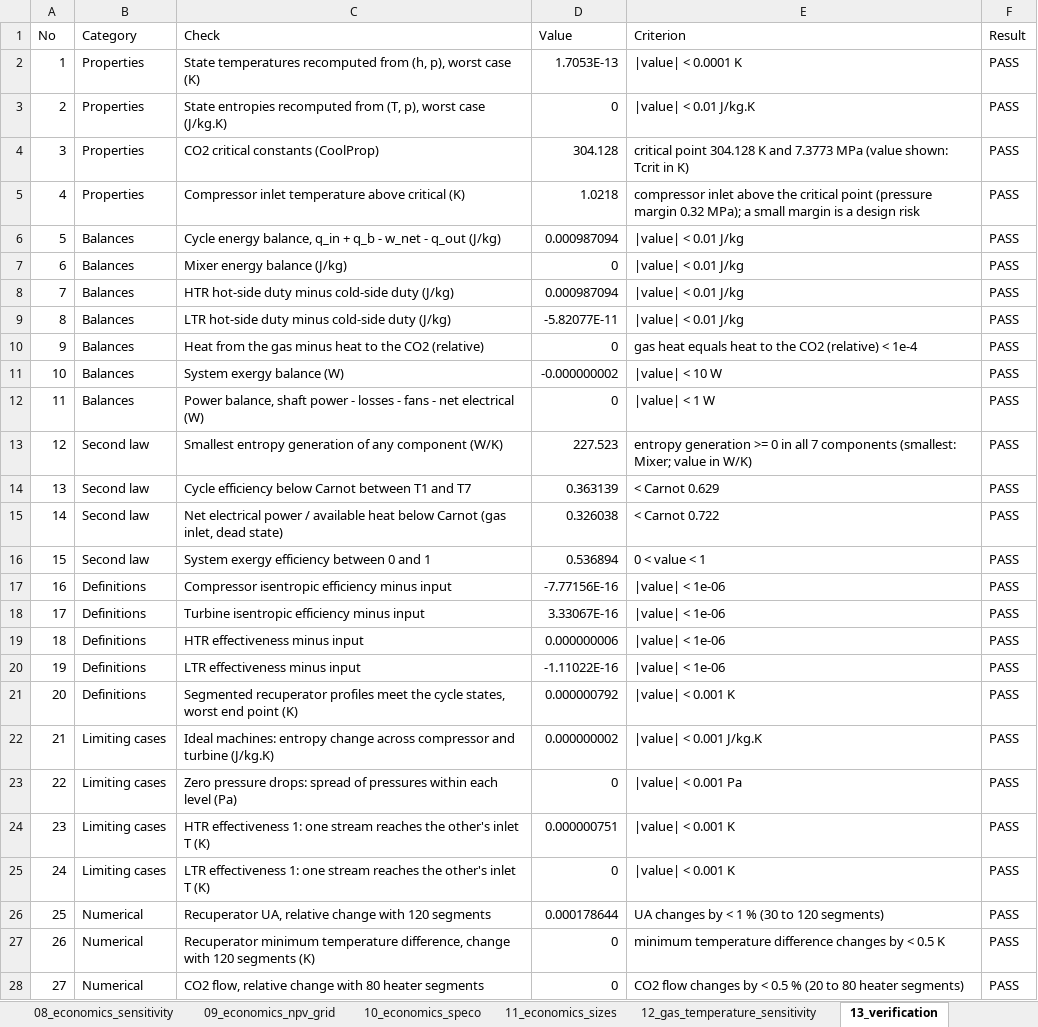
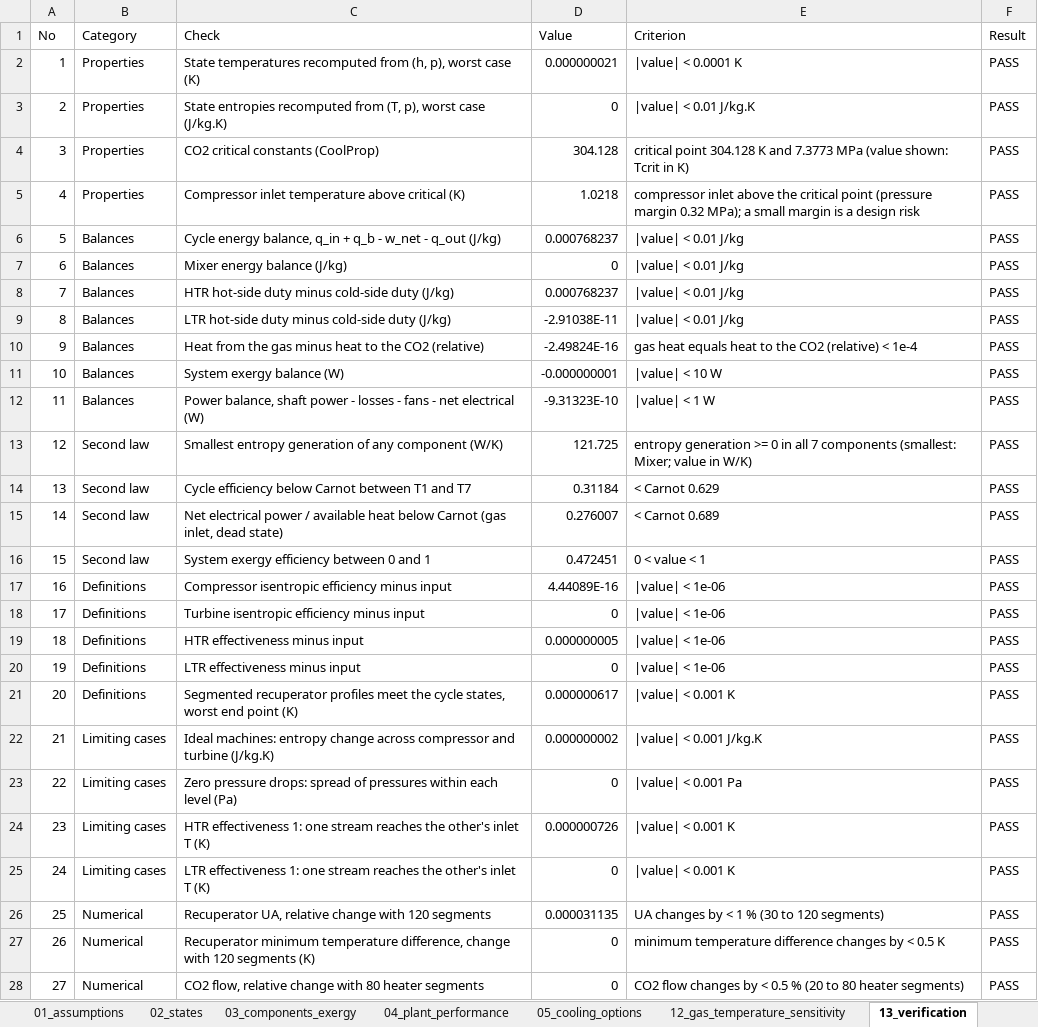
Before and after one commit to Mahdi-Mehrpour/sCO2, an Excel workbook: tables/tables.xlsx, sheet 13_verification, drawn as a sheet; only a part is shown; values as stored, in another font and other column widths than the file's, no borders; the diff covers the shown part only; the diff names each change by its address in the sheet, - before the commit and + after, or states it on an @@ line.

```diff
--- a/tables/tables.xlsx (sheet 13_verification)
+++ b/tables/tables.xlsx (sheet 13_verification)
-sheet tab: 08_economics_sensitivity
-sheet tab: 09_economics_npv_grid
-sheet tab: 10_economics_speco
-sheet tab: 11_economics_sizes
-D2 (Value): 1.7053E-13
+D2 (Value): 0.000000021
-D6 (Value): 0.000987094
+D6 (Value): 0.000768237
-D8 (Value): 0.000987094
+D8 (Value): 0.000768237
-D9 (Value): -5.82077E-11
+D9 (Value): -2.91038E-11
-D10 (Value): 0
+D10 (Value): -2.49824E-16
-D11 (Value): -0.000000002
+D11 (Value): -0.000000001
-D12 (Value): 0
+D12 (Value): -9.31323E-10
-D13 (Value): 227.523
+D13 (Value): 121.725
-D14 (Value): 0.363139
+D14 (Value): 0.31184
-D15 (Value): 0.326038
+D15 (Value): 0.276007
-E15 (Criterion): < Carnot 0.722
+E15 (Criterion): < Carnot 0.689
-D16 (Value): 0.536894
+D16 (Value): 0.472451
-D17 (Value): -7.77156E-16
+D17 (Value): 4.44089E-16
-D18 (Value): 3.33067E-16
+D18 (Value): 0
-D19 (Value): 0.000000006
+D19 (Value): 0.000000005
-D20 (Value): -1.11022E-16
+D20 (Value): 0
-D21 (Value): 0.000000792
+D21 (Value): 0.000000617
-D24 (Value): 0.000000751
+D24 (Value): 0.000000726
-D26 (Value): 0.000178644
+D26 (Value): 0.000031135
```
Also changed, not shown: 6 edited cells elsewhere in this sheet, sheet 20_controller_check, sheet 12_gas_temperature_sensitivity, sheet 19_offdesign_co2_flow_sweep, sheet 18_offdesign_check, other sheet tabs, 2 other files.
